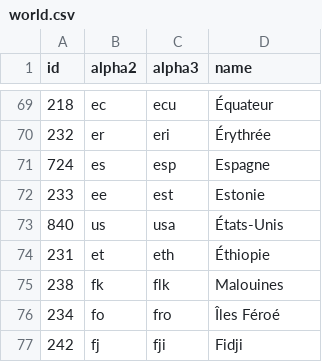
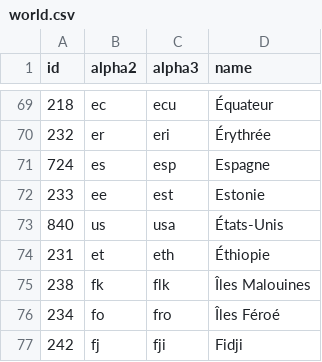
Before and after one commit to stefangabos/world_countries, a CSV file: data/countries/fr/world.csv, drawn as a sheet; only a part is shown, gaps mark what is left out.

```diff
--- a/data/countries/fr/world.csv
+++ b/data/countries/fr/world.csv
@@ -74,3 +74,3 @@ id,alpha2,alpha3,name
 231,et,eth,Éthiopie
-238,fk,flk,Malouines
+238,fk,flk,"Îles Malouines"
 234,fo,fro,"Îles Féroé"
```
Also changed, not shown: data/countries/ar/world.csv, data/countries/eo/world.csv, 47 other files.
